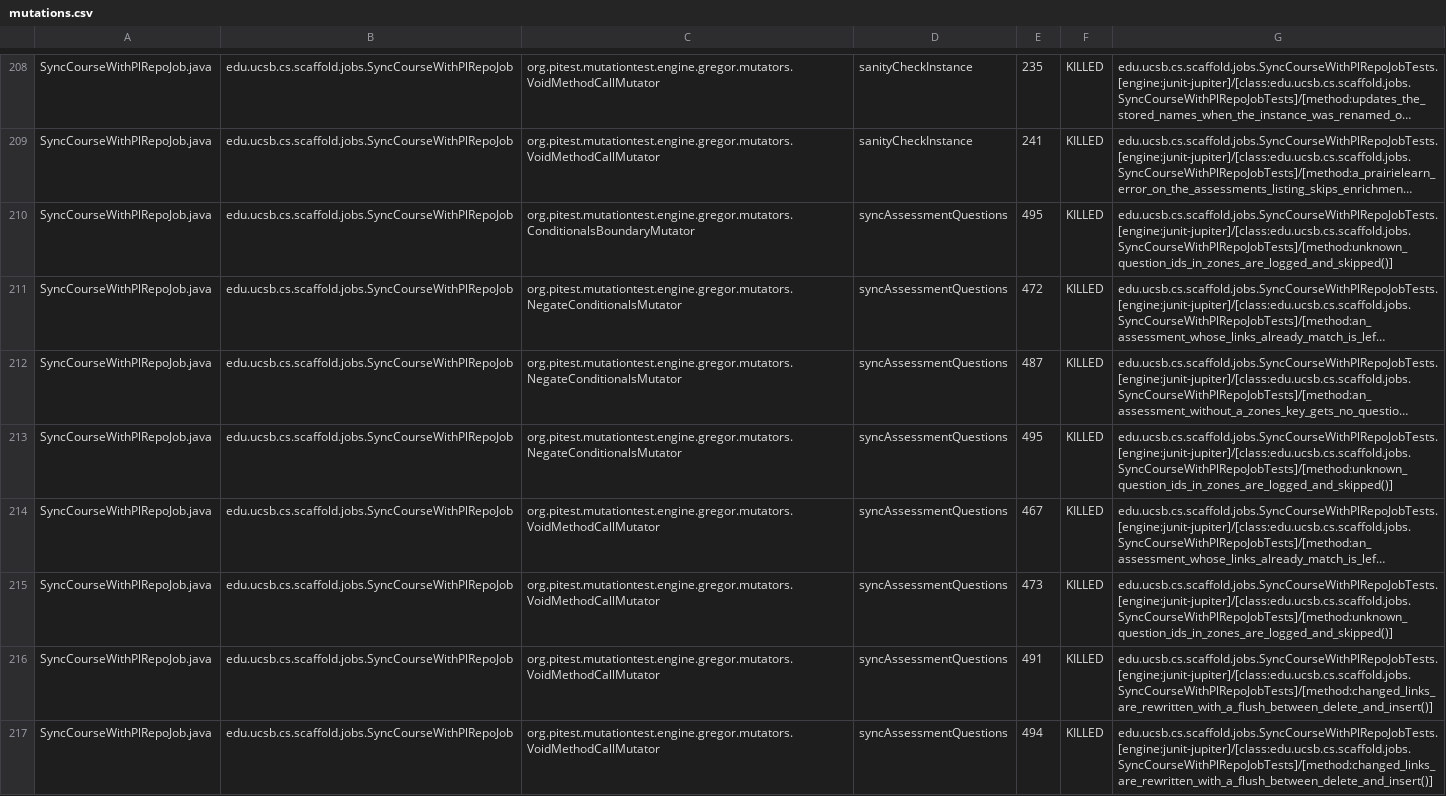
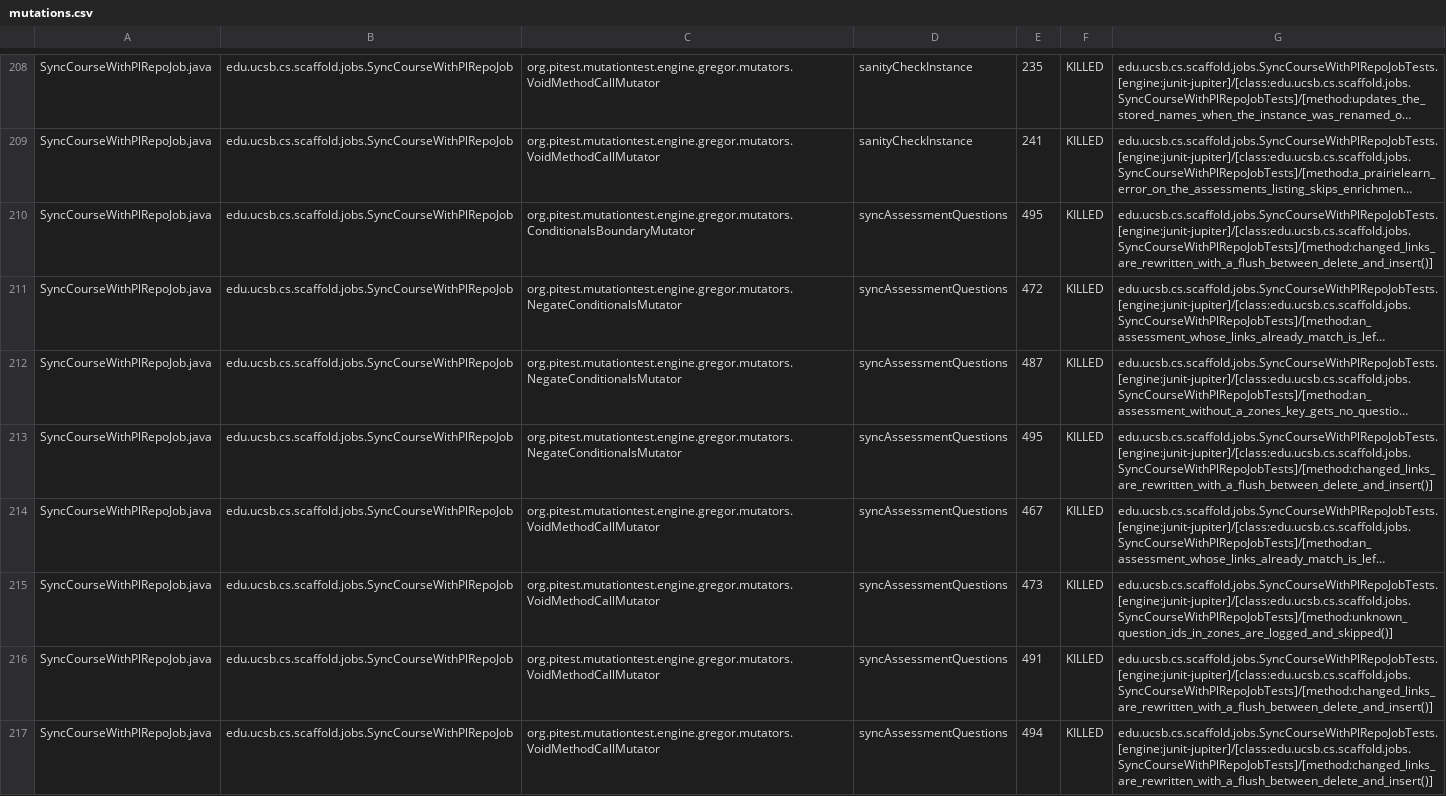
Before and after one commit to ucsb-cs156/proj-scaffold, a CSV file: prs/107/pitest/mutations.csv, drawn as a sheet; only a part is shown, gaps mark what is left out; long unchanged cells end in …; the diff covers the shown part only; the diff names each change by its address in the sheet, - before the commit and + after, or states it on an @@ line.

Commit message:
Deploying to gh-pages from @ ucsb-cs156/proj-scaffold@e3a9328de616fb6c8bf9554dfaf53ec1556311bd 🚀

```diff
--- a/prs/107/pitest/mutations.csv
+++ b/prs/107/pitest/mutations.csv
-G210: edu.ucsb.cs.scaffold.jobs.SyncCourseWithPlRepoJobTests.[engine:junit-jupiter]/[class:edu.ucsb.cs.scaffold.jobs.SyncCourseWithPlRepoJobTests]/[method:unknown_question_ids_in_zones_are_logged_and_skipped()]
+G210: edu.ucsb.cs.scaffold.jobs.SyncCourseWithPlRepoJobTests.[engine:junit-jupiter]/[class:edu.ucsb.cs.scaffold.jobs.SyncCourseWithPlRepoJobTests]/[method:changed_links_are_rewritten_with_a_flush_between_delete_and_insert()]
-G213: edu.ucsb.cs.scaffold.jobs.SyncCourseWithPlRepoJobTests.[engine:junit-jupiter]/[class:edu.ucsb.cs.scaffold.jobs.SyncCourseWithPlRepoJobTests]/[method:unknown_question_ids_in_zones_are_logged_and_skipped()]
+G213: edu.ucsb.cs.scaffold.jobs.SyncCourseWithPlRepoJobTests.[engine:junit-jupiter]/[class:edu.ucsb.cs.scaffold.jobs.SyncCourseWithPlRepoJobTests]/[method:changed_links_are_rewritten_with_a_flush_between_delete_and_insert()]
```
Also changed, not shown: 78 edited cells elsewhere in this file, 52 other files.
